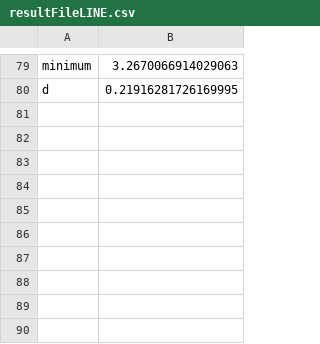
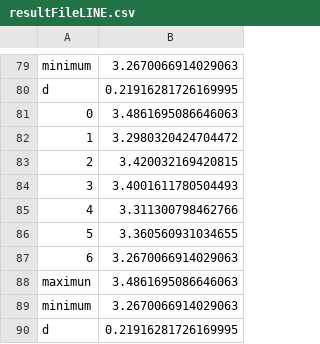
Before and after one commit to WhiteDLee/regionLabelCluster, a CSV file: example/resultFileLINE.csv, drawn as a sheet; only a part is shown, gaps mark what is left out.

```diff
--- a/example/resultFileLINE.csv
+++ b/example/resultFileLINE.csv
@@ -80 +80,11 @@ minimum,3.2670066914029063
 d,0.21916281726169995
+0,3.4861695086646063
+1,3.2980320424704472
+2,3.420032169420815
+3,3.4001611780504493
+4,3.311300798462766
+5,3.360560931034655
+6,3.2670066914029063
+maximun,3.4861695086646063
+minimum,3.2670066914029063
+d,0.21916281726169995
```
Also changed, not shown: example/DFvalue.csv, 5 other files.
